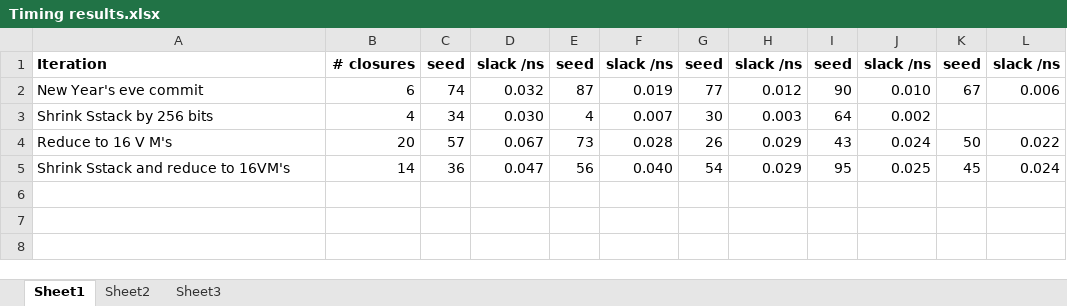
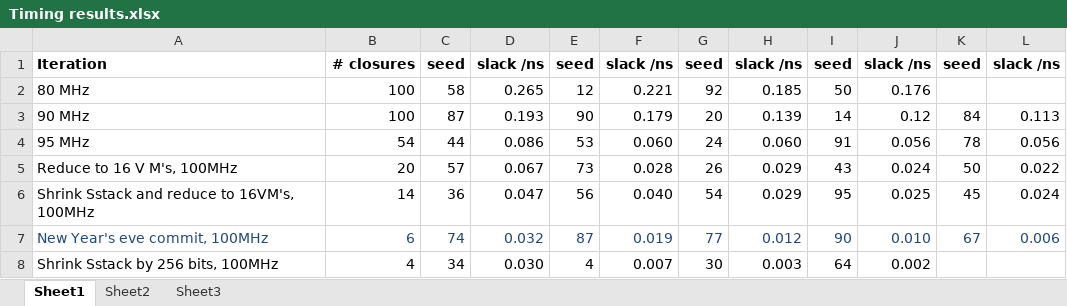
Before and after one commit to Anding/N.I.G.E.-Machine, an Excel workbook: Resources/Timing results.xlsx, sheet Sheet1, drawn as a sheet; values as stored, in another font and other column widths than the file's, no borders; removed rows and columns are numbered as before the commit, all else as after; the diff names each change by its address in the sheet, - before the commit and + after, or states it on an @@ line.

Commit message:
Further timing experiment results

```diff
--- a/Resources/Timing results.xlsx (sheet Sheet1)
+++ b/Resources/Timing results.xlsx (sheet Sheet1)
-row 2: New Year's eve commit | 6 | 74 | 0.032 | 87 | 0.019 | 77 | 0.012 | 90 | 0.010 | 67 | 0.006
-row 3: Shrink Sstack by 256 bits | 4 | 34 | 0.030 | 4 | 0.007 | 30 | 0.003 | 64 | 0.002
+row 2: 80 MHz | 100 | 58 | 0.265 | 12 | 0.221 | 92 | 0.185 | 50 | 0.176
+row 3: 90 MHz | 100 | 87 | 0.193 | 90 | 0.179 | 20 | 0.139 | 14 | 0.12 | 84 | 0.113
+row 4: 95 MHz | 54 | 44 | 0.086 | 53 | 0.060 | 24 | 0.060 | 91 | 0.056 | 78 | 0.056
-A5: Reduce to 16 V M's
+A5: Reduce to 16 V M's, 100MHz
-A6: Shrink Sstack and reduce to 16VM's
+A6: Shrink Sstack and reduce to 16VM's, 100MHz
+row 7: New Year's eve commit, 100MHz | 6 | 74 | 0.032 | 87 | 0.019 | 77 | 0.012 | 90 | 0.010 | 67 | 0.006
+row 8: Shrink Sstack by 256 bits, 100MHz | 4 | 34 | 0.030 | 4 | 0.007 | 30 | 0.003 | 64 | 0.002
```
